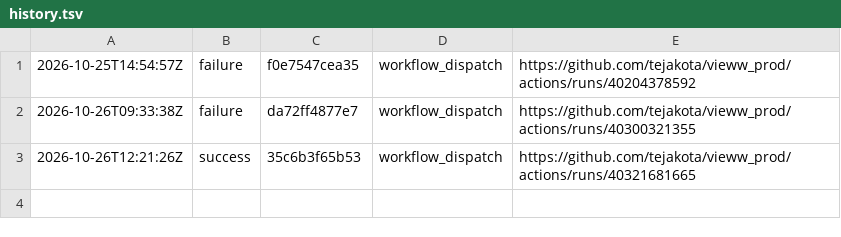
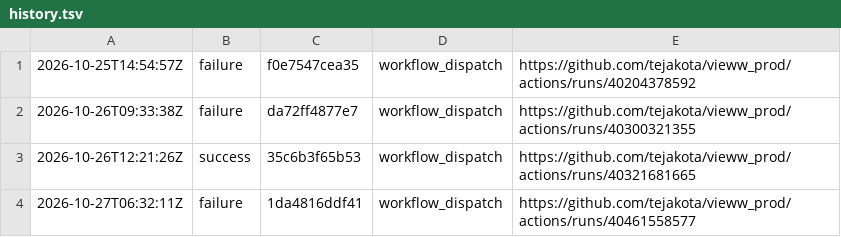
Before and after one commit to tejakota/vieww_prod, a TSV file: wright-sandbox-suites/main/history.tsv, drawn as a sheet.

Commit message:
Wright sandbox suites (main @ 1da4816ddf41): failure

```diff
--- a/wright-sandbox-suites/main/history.tsv
+++ b/wright-sandbox-suites/main/history.tsv
@@ -3 +3,2 @@
 2026-10-26T12:21:26Z	success	35c6b3f65b53	workflow_dispatch	https://github.com/tejakota/vieww_prod/actions/runs/40321681665
+2026-10-27T06:32:11Z	failure	1da4816ddf41	workflow_dispatch	https://github.com/tejakota/vieww_prod/actions/runs/40461558577
```
Also changed, not shown: 6 other files.
